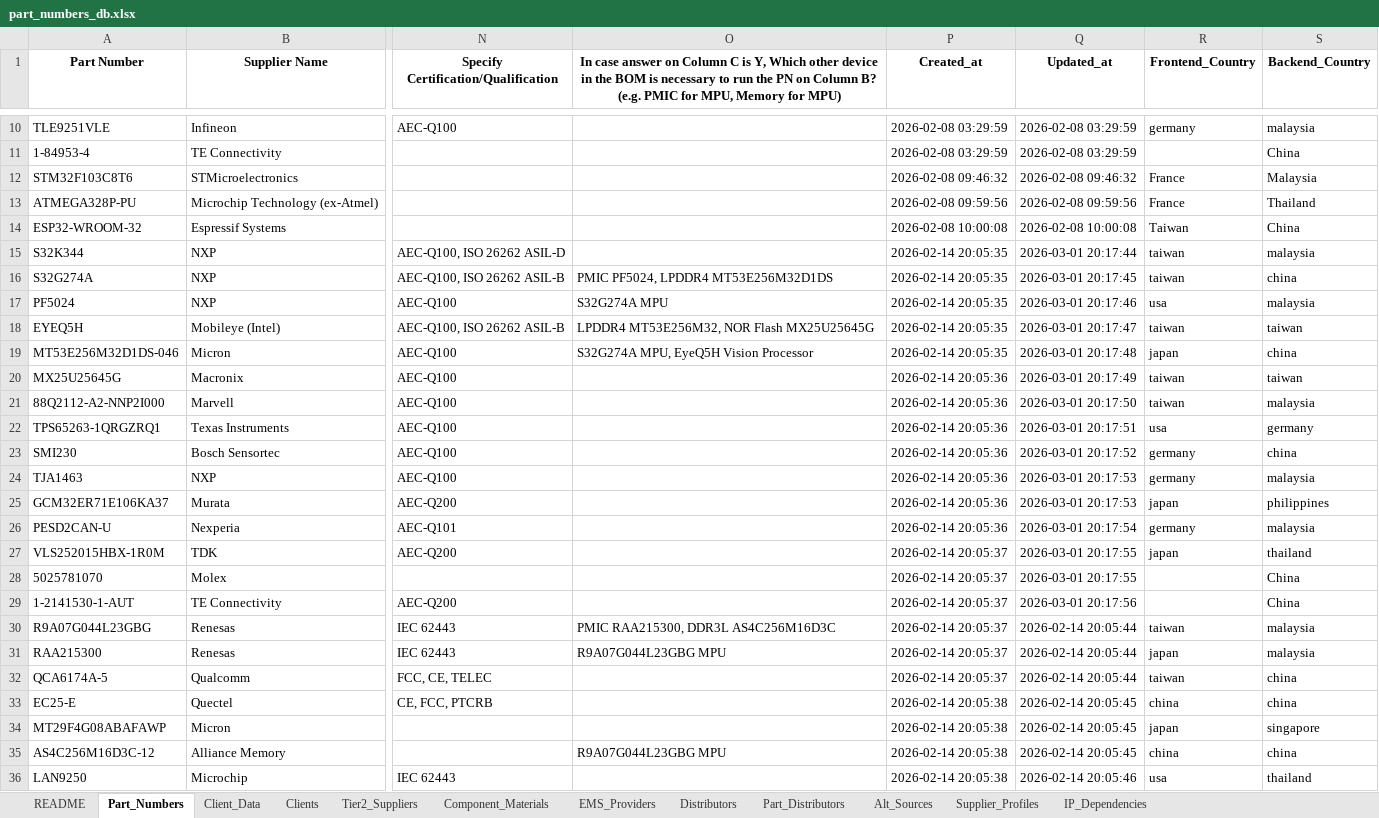
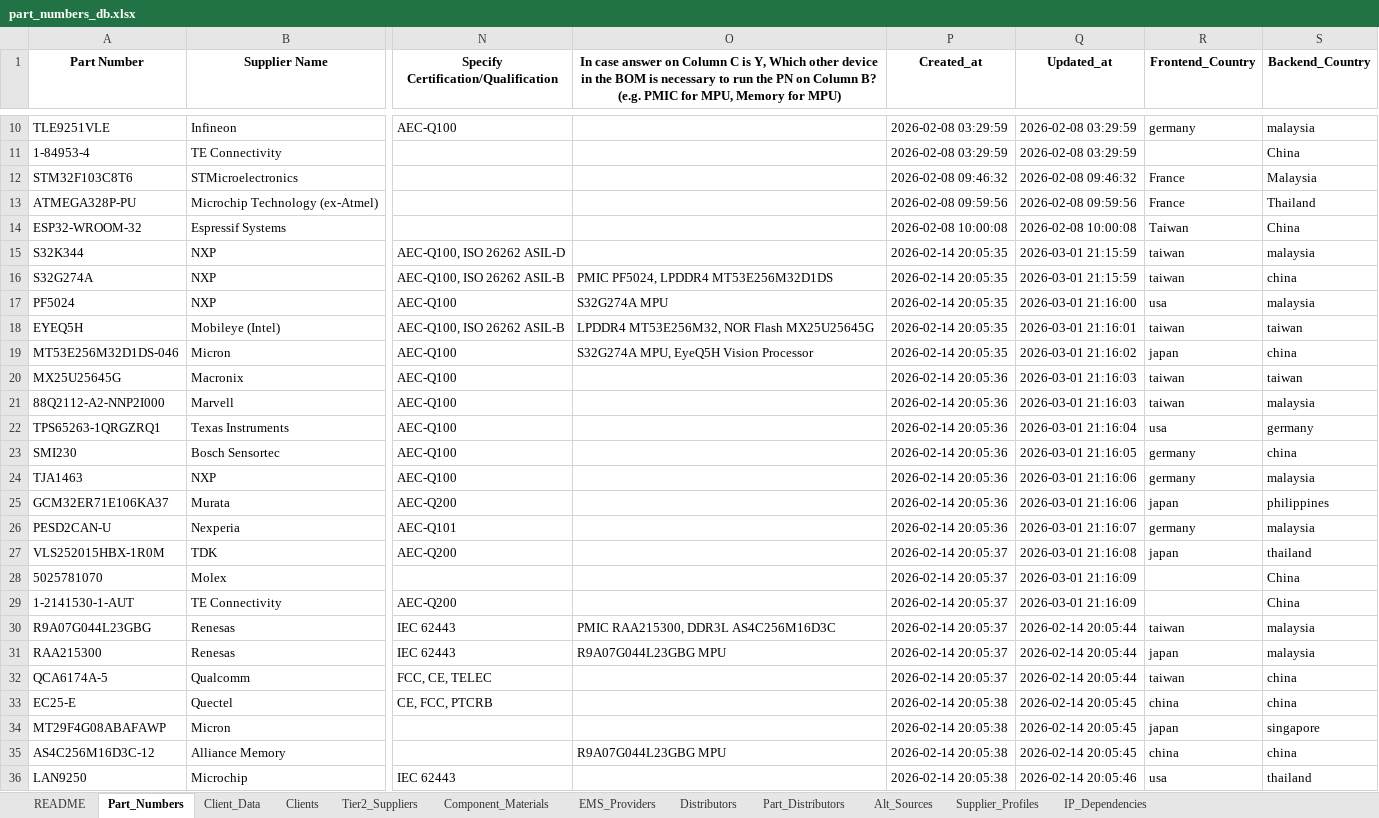
Before and after one commit to Frenz86/semiconductor-_risk_man, an Excel workbook: data/part_numbers_db.xlsx, sheet Part_Numbers, drawn as a sheet; only a part is shown, gaps mark what is left out; values as stored, in another font and other column widths than the file's, no borders; the diff names each change by its address in the sheet, - before the commit and + after, or states it on an @@ line.

```diff
--- a/data/part_numbers_db.xlsx (sheet Part_Numbers)
+++ b/data/part_numbers_db.xlsx (sheet Part_Numbers)
-Q15 (Updated_at): 2026-03-01 20:17:44
+Q15 (Updated_at): 2026-03-01 21:15:59
-Q16 (Updated_at): 2026-03-01 20:17:45
+Q16 (Updated_at): 2026-03-01 21:15:59
-Q17 (Updated_at): 2026-03-01 20:17:46
+Q17 (Updated_at): 2026-03-01 21:16:00
-Q18 (Updated_at): 2026-03-01 20:17:47
+Q18 (Updated_at): 2026-03-01 21:16:01
-Q19 (Updated_at): 2026-03-01 20:17:48
+Q19 (Updated_at): 2026-03-01 21:16:02
-Q20 (Updated_at): 2026-03-01 20:17:49
+Q20 (Updated_at): 2026-03-01 21:16:03
-Q21 (Updated_at): 2026-03-01 20:17:50
+Q21 (Updated_at): 2026-03-01 21:16:03
-Q22 (Updated_at): 2026-03-01 20:17:51
+Q22 (Updated_at): 2026-03-01 21:16:04
-Q23 (Updated_at): 2026-03-01 20:17:52
+Q23 (Updated_at): 2026-03-01 21:16:05
-Q24:Q25 (Updated_at): 2026-03-01 20:17:53
+Q24:Q25 (Updated_at): 2026-03-01 21:16:06
-Q26 (Updated_at): 2026-03-01 20:17:54
+Q26 (Updated_at): 2026-03-01 21:16:07
-Q27 (Updated_at): 2026-03-01 20:17:55
+Q27 (Updated_at): 2026-03-01 21:16:08
-Q28 (Updated_at): 2026-03-01 20:17:55
+Q28 (Updated_at): 2026-03-01 21:16:09
-Q29 (Updated_at): 2026-03-01 20:17:56
+Q29 (Updated_at): 2026-03-01 21:16:09
```
Also changed, not shown: 10 other files.
